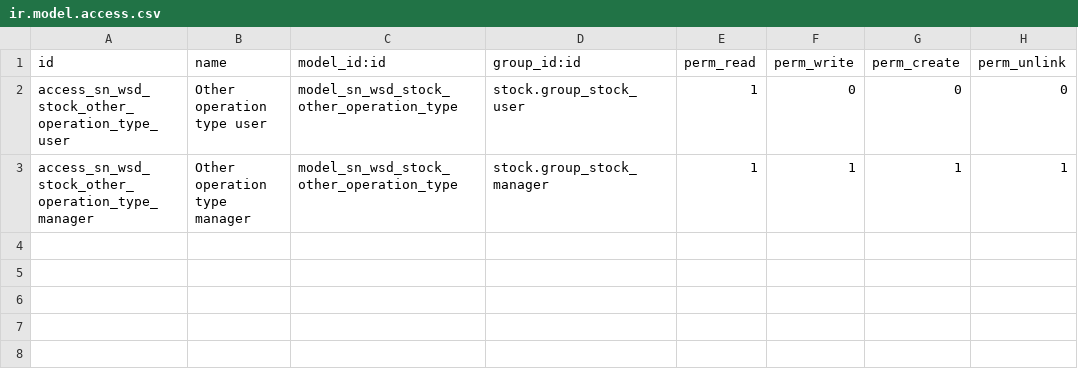
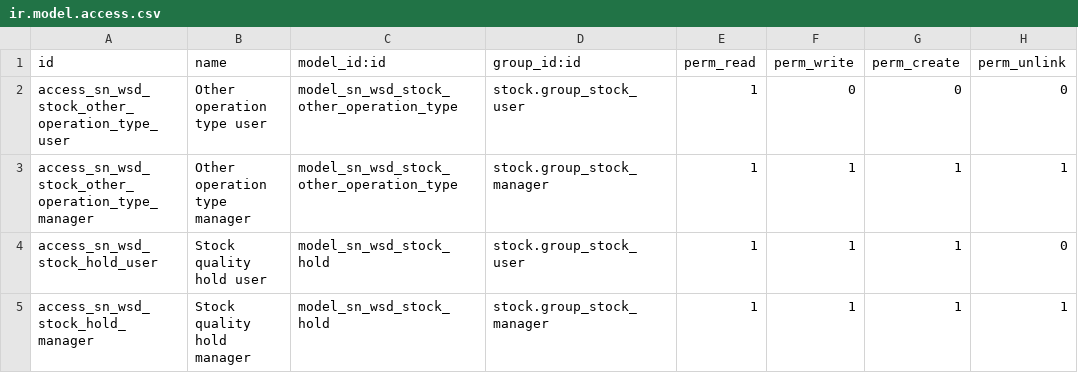
Before and after one commit to SNCIC/wsd, a CSV file: sn_wsd_stock/security/ir.model.access.csv, drawn as a sheet.

Commit message:
feat(stock): hold batches and materials for quality
A quality risk found on material or on a product puts the goods on hold: a hold document seals the batch (or blocks it until the decision) and disables the whole material, and every consuming flow refuses it afterwards. The goods stay in stock and traceable, scrapping, moving them inside the warehouse and returning them to the vendor remain possible, and releasing the hold puts them back in use.

The check sits on the stock move line and on the reservation, so deliveries, issues, MES receipts and the barcode flows are covered at once; SMT loading and the station gate check the state as well, and a failed inspection holds the batch it found the defect on.

```diff
--- a/sn_wsd_stock/security/ir.model.access.csv
+++ b/sn_wsd_stock/security/ir.model.access.csv
@@ -3 +3,3 @@ access_sn_wsd_stock_other_operation_type_user,Other operation type user,model_sn
 access_sn_wsd_stock_other_operation_type_manager,Other operation type manager,model_sn_wsd_stock_other_operation_type,stock.group_stock_manager,1,1,1,1
+access_sn_wsd_stock_hold_user,Stock quality hold user,model_sn_wsd_stock_hold,stock.group_stock_user,1,1,1,0
+access_sn_wsd_stock_hold_manager,Stock quality hold manager,model_sn_wsd_stock_hold,stock.group_stock_manager,1,1,1,1
```
Also changed, not shown: 19 other files.
